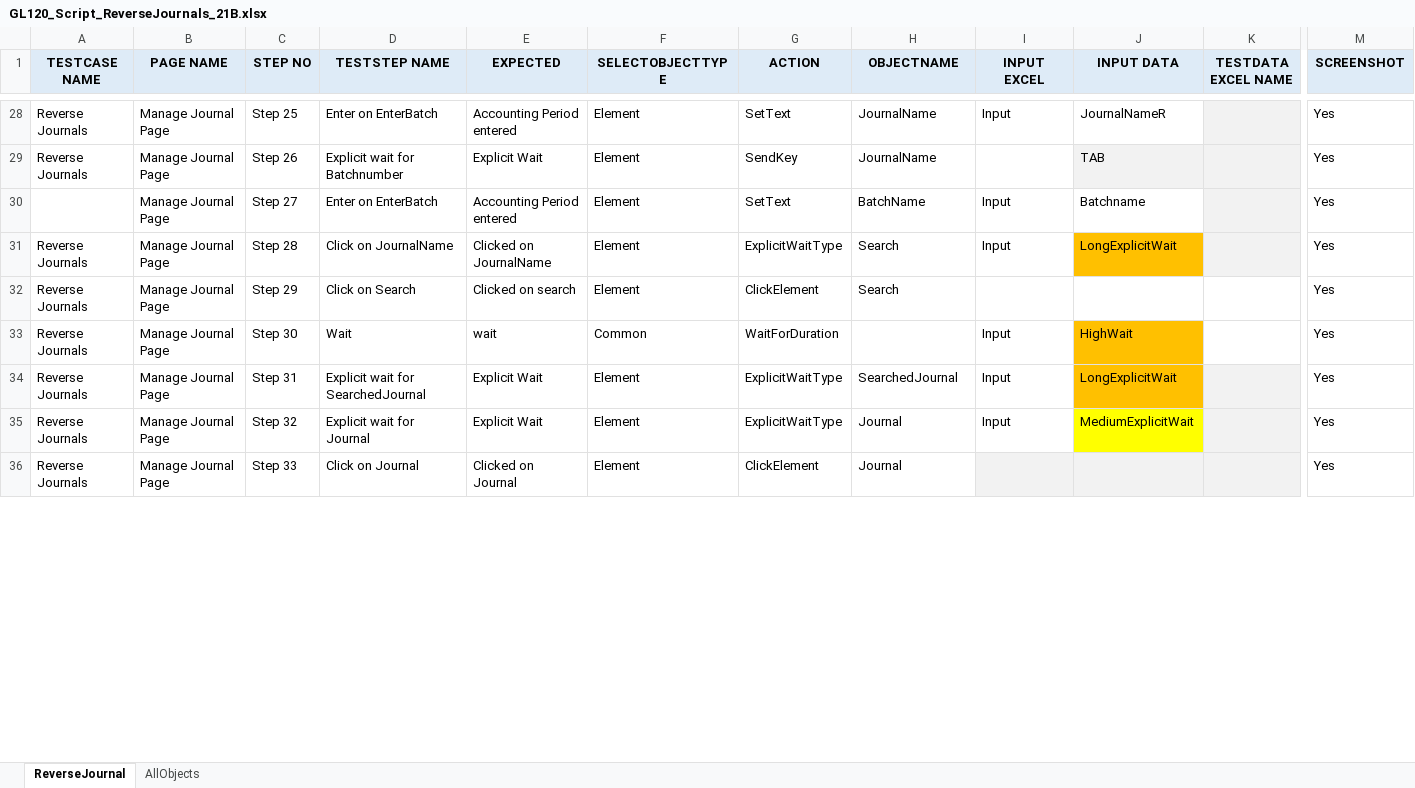
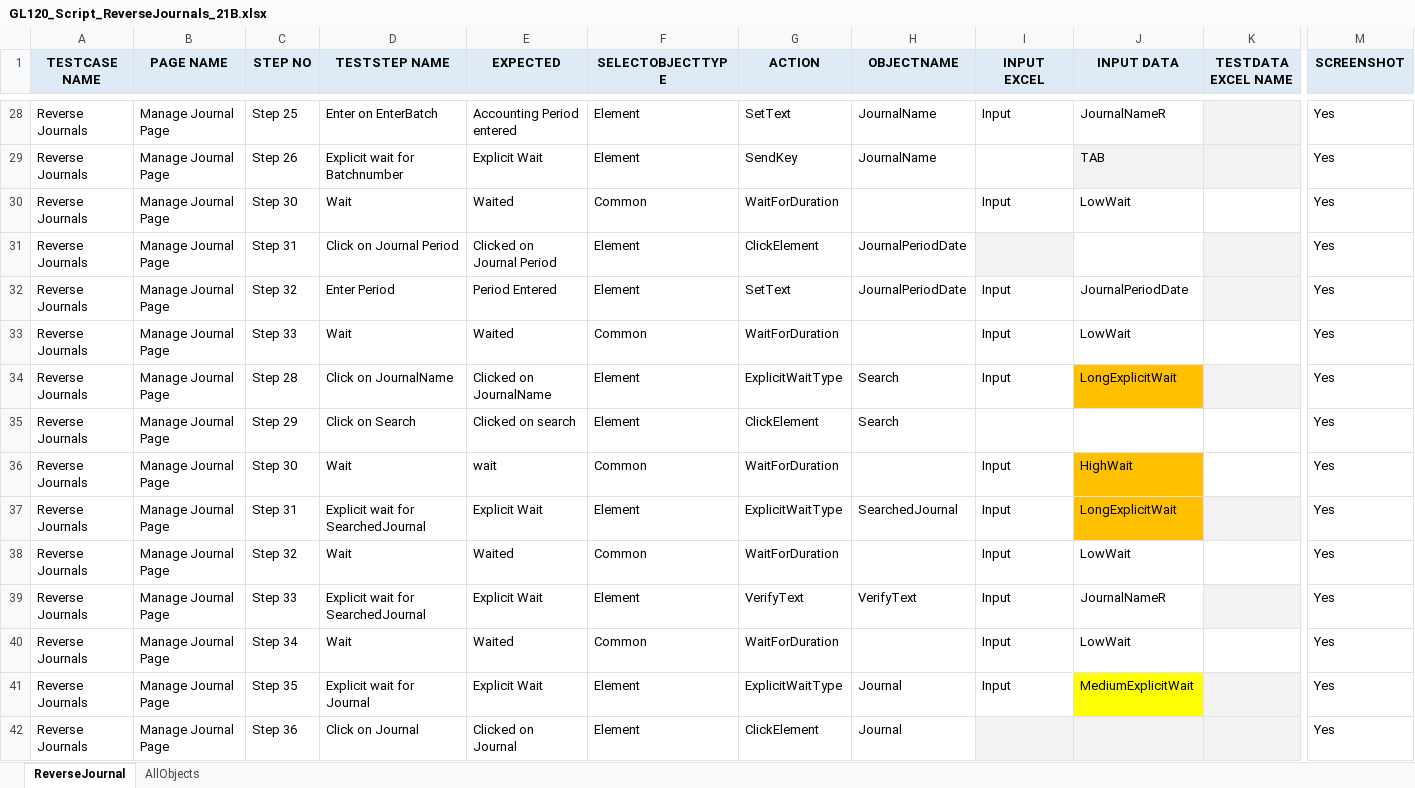
Before and after one commit to rt8228/Gnb_Fusion, an Excel workbook: GL120_Script_ReverseJournals_21B.xlsx, sheet ReverseJournal, drawn as a sheet; only a part is shown, gaps mark what is left out; values as stored, in another font and other column widths than the file's, no borders; conditional formats not drawn; addresses are those after the commit; rows hold the shown columns only; the diff covers the shown part only; the diff names each change by its address in the sheet, - before the commit and + after, or states it on an @@ line.

```diff
--- a/GL120_Script_ReverseJournals_21B.xlsx (sheet ReverseJournal)
+++ b/GL120_Script_ReverseJournals_21B.xlsx (sheet ReverseJournal)
+row 30: Reverse Journals | Manage Journal Page | Step 30 | Wait | Waited | Common | WaitForDuration |  | Input | LowWait |  | Yes
+row 31: Reverse Journals | Manage Journal Page | Step 31 | Click on Journal Period | Clicked on Journal Period | Element | ClickElement | JournalPeriodDate |  |  |  | Yes
-A32 (TESTCASE NAME): (empty)
+A32 (TESTCASE NAME): Reverse Journals
-C32 (STEP NO): Step 27
+C32 (STEP NO): Step 32
-D32 (TESTSTEP NAME): Enter on EnterBatch
+D32 (TESTSTEP NAME): Enter Period
-E32 (EXPECTED): Accounting Period entered
+E32 (EXPECTED): Period Entered
-H32 (OBJECTNAME): BatchName
+H32 (OBJECTNAME): JournalPeriodDate
-J32 (INPUT DATA): Batchname
+J32 (INPUT DATA): JournalPeriodDate
+row 33: Reverse Journals | Manage Journal Page | Step 33 | Wait | Waited | Common | WaitForDuration |  | Input | LowWait |  | Yes
+row 38: Reverse Journals | Manage Journal Page | Step 32 | Wait | Waited | Common | WaitForDuration |  | Input | LowWait |  | Yes
+row 39: Reverse Journals | Manage Journal Page | Step 33 | Explicit wait for SearchedJournal | Explicit Wait | Element | VerifyText | VerifyText | Input | JournalNameR |  | Yes
+row 40: Reverse Journals | Manage Journal Page | Step 34 | Wait | Waited | Common | WaitForDuration |  | Input | LowWait |  | Yes
-C41 (STEP NO): Step 32
+C41 (STEP NO): Step 35
-C42 (STEP NO): Step 33
+C42 (STEP NO): Step 36
```
Also changed, not shown: other rows of this sheet, sheet AllObjects, GL120_TestData_ReverseJournals_21B.xlsx, GL50_Script_ManageJournalCategories_21B.xlsx, 1 other file.
